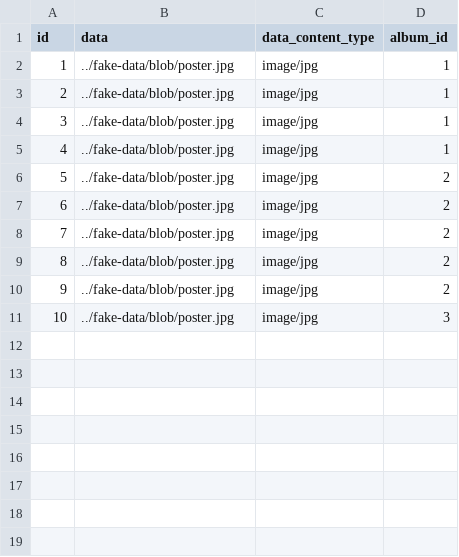
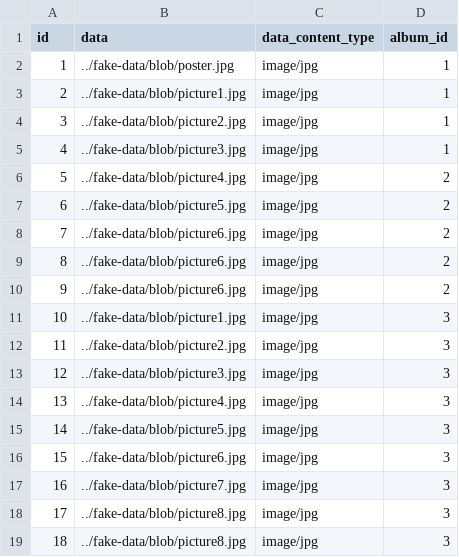
Before and after one commit to spiewakjakub/jaworzno, a CSV file: src/main/resources/config/liquibase/fake-data/picture.csv, drawn as a sheet.

```diff
--- a/src/main/resources/config/liquibase/fake-data/picture.csv
+++ b/src/main/resources/config/liquibase/fake-data/picture.csv
@@ -2,10 +2,18 @@ id;data;data_content_type;album_id
 1;../fake-data/blob/poster.jpg;image/jpg;1
-2;../fake-data/blob/poster.jpg;image/jpg;1
-3;../fake-data/blob/poster.jpg;image/jpg;1
-4;../fake-data/blob/poster.jpg;image/jpg;1
-5;../fake-data/blob/poster.jpg;image/jpg;2
-6;../fake-data/blob/poster.jpg;image/jpg;2
-7;../fake-data/blob/poster.jpg;image/jpg;2
-8;../fake-data/blob/poster.jpg;image/jpg;2
-9;../fake-data/blob/poster.jpg;image/jpg;2
-10;../fake-data/blob/poster.jpg;image/jpg;3
+2;../fake-data/blob/picture1.jpg;image/jpg;1
+3;../fake-data/blob/picture2.jpg;image/jpg;1
+4;../fake-data/blob/picture3.jpg;image/jpg;1
+5;../fake-data/blob/picture4.jpg;image/jpg;2
+6;../fake-data/blob/picture5.jpg;image/jpg;2
+7;../fake-data/blob/picture6.jpg;image/jpg;2
+8;../fake-data/blob/picture6.jpg;image/jpg;2
+9;../fake-data/blob/picture6.jpg;image/jpg;2
+10;../fake-data/blob/picture1.jpg;image/jpg;3
+11;../fake-data/blob/picture2.jpg;image/jpg;3
+12;../fake-data/blob/picture3.jpg;image/jpg;3
+13;../fake-data/blob/picture4.jpg;image/jpg;3
+14;../fake-data/blob/picture5.jpg;image/jpg;3
+15;../fake-data/blob/picture6.jpg;image/jpg;3
+16;../fake-data/blob/picture7.jpg;image/jpg;3
+17;../fake-data/blob/picture8.jpg;image/jpg;3
+18;../fake-data/blob/picture8.jpg;image/jpg;3
```
Also changed, not shown: src/main/resources/config/liquibase/fake-data/album.csv, 20 other files.
